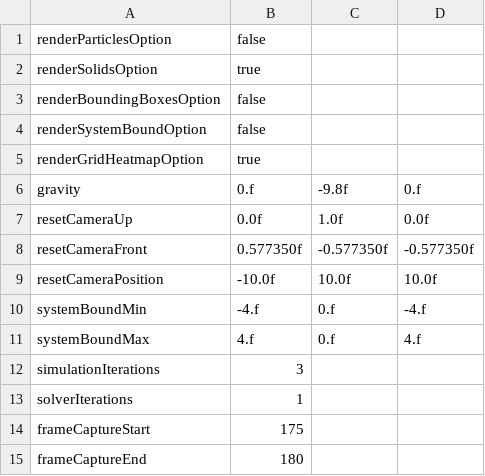
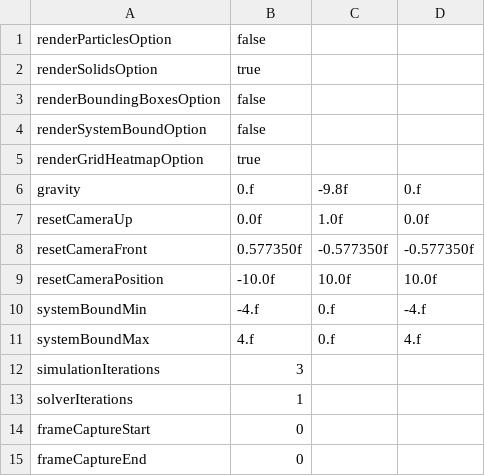
Before and after one commit to trviv/RaptorPhysics, a CSV file: App/AppConfig.csv, drawn as a sheet.

```diff
--- a/App/AppConfig.csv
+++ b/App/AppConfig.csv
@@ -13,3 +13,3 @@ simulationIterations, 3
 solverIterations, 1
-frameCaptureStart, 175
-frameCaptureEnd, 180
+frameCaptureStart, 0
+frameCaptureEnd, 0
```
Also changed, not shown: 7 other files.
